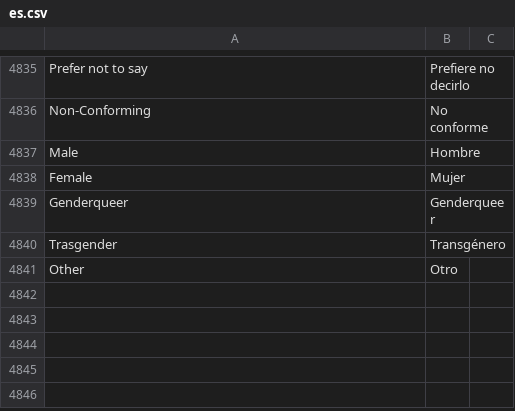
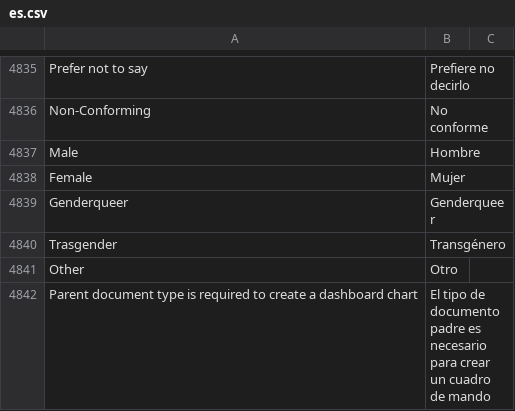
Before and after one commit to fproldan/frappe, a CSV file: frappe/translations/es.csv, drawn as a sheet; only a part is shown, gaps mark what is left out; the diff names each change by its address in the sheet, - before the commit and + after, or states it on an @@ line.

```diff
--- a/frappe/translations/es.csv
+++ b/frappe/translations/es.csv
+row 4842: Parent document type is required to create a dashboard chart | El tipo de documento padre es necesario para crear un cuadro de mando
```
Also changed, not shown: 24 other files.
